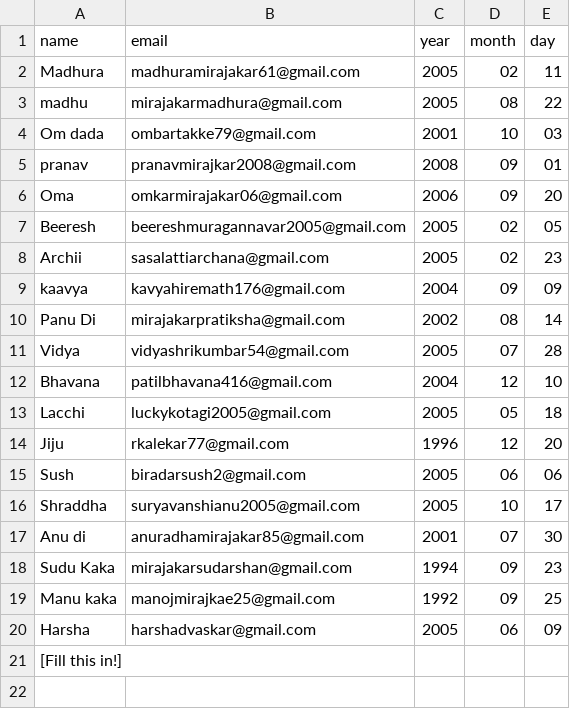
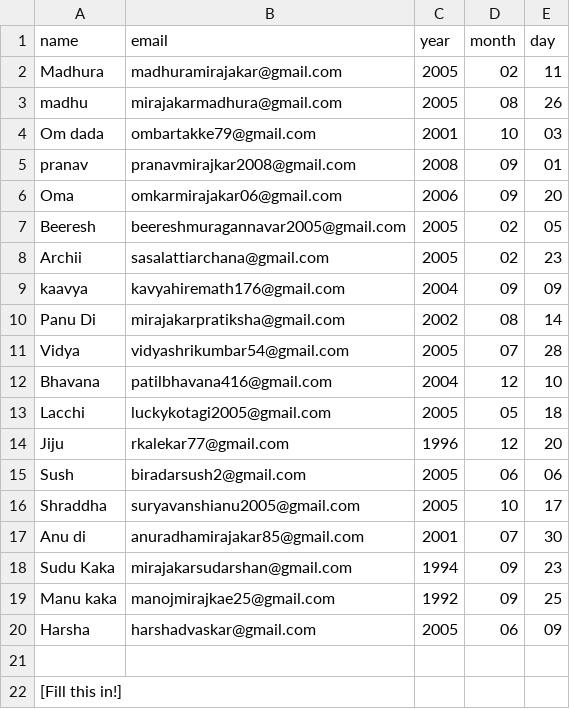
Before and after one commit to MadhuraMirajakar/birthday-wisher, a CSV file: birthdays.csv, drawn as a sheet.

```diff
--- a/birthdays.csv
+++ b/birthdays.csv
@@ -1,4 +1,4 @@
 name,email,year,month,day
-Madhura,madhuramirajakar61@gmail.com,2005,02,11
-madhu,mirajakarmadhura@gmail.com,2005,08,22
+Madhura,madhuramirajakar@gmail.com,2005,02,11
+madhu,mirajakarmadhura@gmail.com,2005,08,26
 Om dada,ombartakke79@gmail.com,2001,10,03
@@ -20,2 +20,3 @@ Manu kaka, manojmirajkae25@gmail.com , 1992,09,25
 Harsha, harshadvaskar@gmail.com, 2005,06,09
+
 [Fill this in!]
```
Also changed, not shown: 1 other file.
